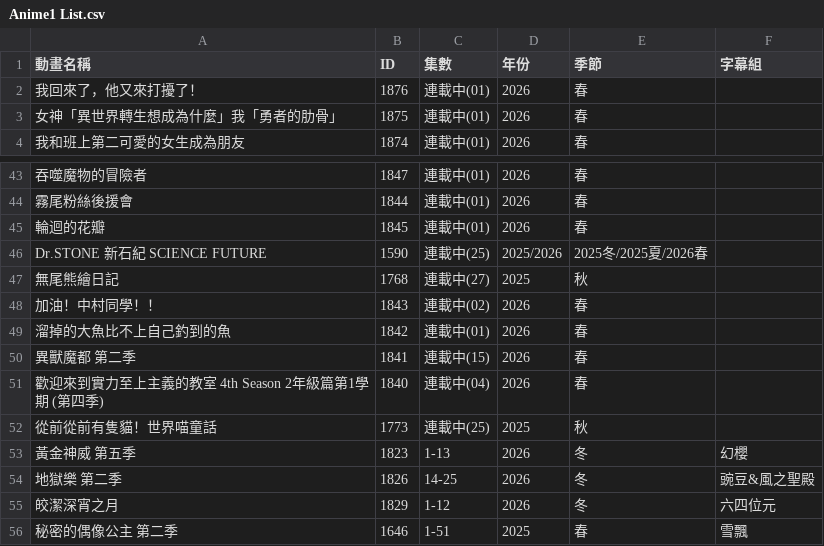
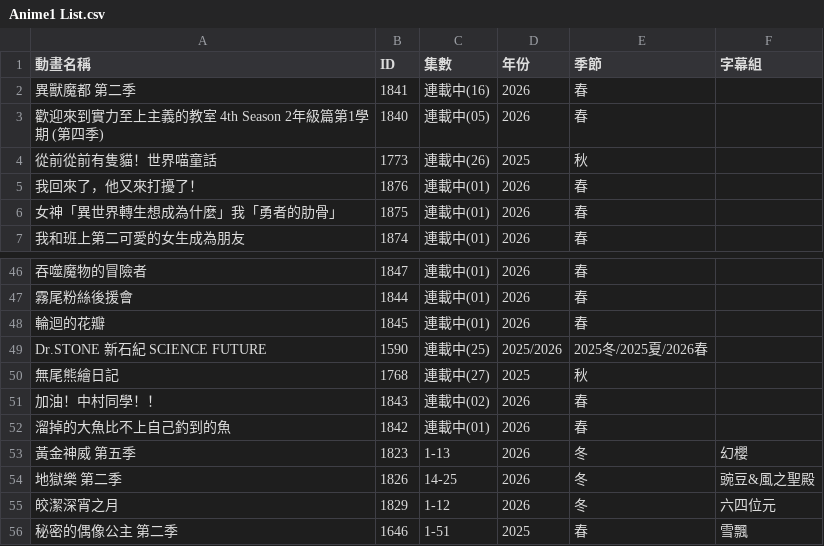
Before and after one commit to HeiTang/Anime1-Data, a CSV file: Anime1 List.csv, drawn as a sheet; only a part is shown, gaps mark what is left out.

Commit message:
Doc: Upgrade Anime1 List

```diff
--- a/Anime1 List.csv
+++ b/Anime1 List.csv
@@ -1,2 +1,5 @@
 動畫名稱,ID,集數,年份,季節,字幕組
+異獸魔都 第二季,1841,連載中(16),2026,春,
+歡迎來到實力至上主義的教室 4th Season 2年級篇第1學期 (第四季),1840,連載中(05),2026,春,
+從前從前有隻貓！世界喵童話,1773,連載中(26),2025,秋,
 我回來了，他又來打擾了！,1876,連載中(01),2026,春,
@@ -49,5 +52,2 @@ Dr.STONE 新石紀 SCIENCE FUTURE,1590,連載中(25),2025/2026,2025冬/2025夏/2
 溜掉的大魚比不上自己釣到的魚,1842,連載中(01),2026,春,
-異獸魔都 第二季,1841,連載中(15),2026,春,
-歡迎來到實力至上主義的教室 4th Season 2年級篇第1學期 (第四季),1840,連載中(04),2026,春,
-從前從前有隻貓！世界喵童話,1773,連載中(25),2025,秋,
 黃金神威 第五季,1823,1-13,2026,冬,幻櫻
```
Also changed, not shown: 1 other file.
